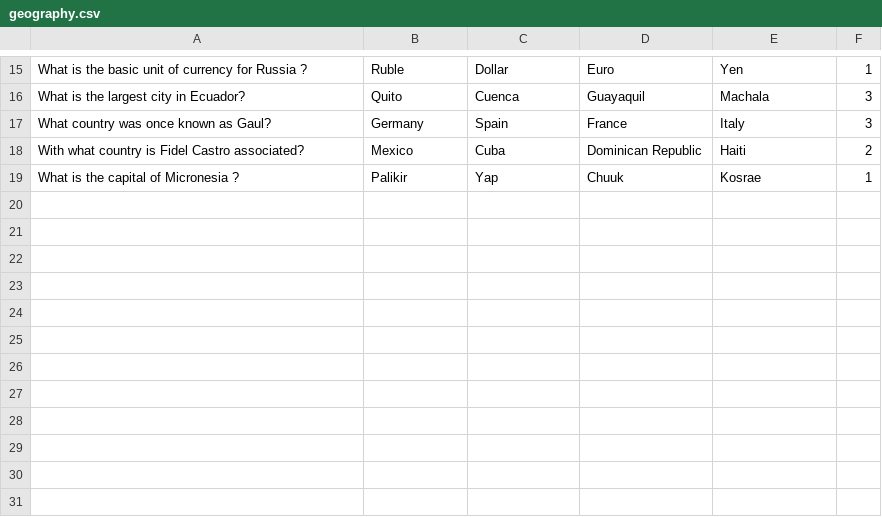
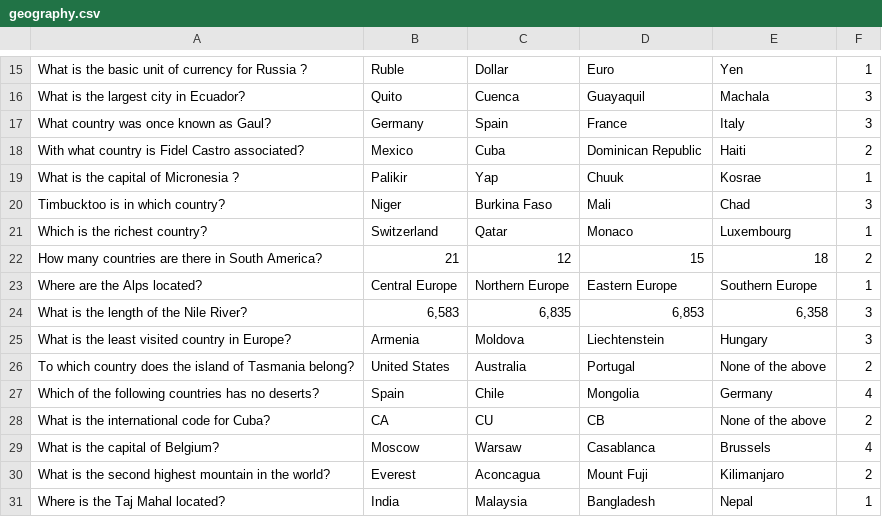
Before and after one commit to alanmaizon/glowing-five, a CSV file: static/csv/geography.csv, drawn as a sheet; only a part is shown, gaps mark what is left out; the diff names each change by its address in the sheet, - before the commit and + after, or states it on an @@ line.

```diff
--- a/static/csv/geography.csv
+++ b/static/csv/geography.csv
+row 20: Timbucktoo is in which country? | Niger | Burkina Faso | Mali | Chad | 3
+row 21: Which is the richest country? | Switzerland | Qatar | Monaco | Luxembourg | 1
+row 22: How many countries are there in South America? | 21 | 12 | 15 | 18 | 2
+row 23: Where are the Alps located? | Central Europe | Northern Europe | Eastern Europe | Southern Europe | 1
+row 24: What is the length of the Nile River? | 6,583 | 6,835 | 6,853 | 6,358 | 3
+row 25: What is the least visited country in Europe? | Armenia | Moldova | Liechtenstein | Hungary | 3
+row 26: To which country does the island of Tasmania belong? | United States | Australia | Portugal | None of the above | 2
+row 27: Which of the following countries has no deserts? | Spain | Chile | Mongolia | Germany | 4
+row 28: What is the international code for Cuba? | CA | CU | CB | None of the above | 2
+row 29: What is the capital of Belgium? | Moscow | Warsaw | Casablanca | Brussels | 4
+row 30: What is the second highest mountain in the world? | Everest | Aconcagua | Mount Fuji | Kilimanjaro | 2
+row 31: Where is the Taj Mahal located? | India | Malaysia | Bangladesh | Nepal | 1
```
Also changed, not shown: static/csv/comedy.csv, static/csv/science.csv, 1 other file.
